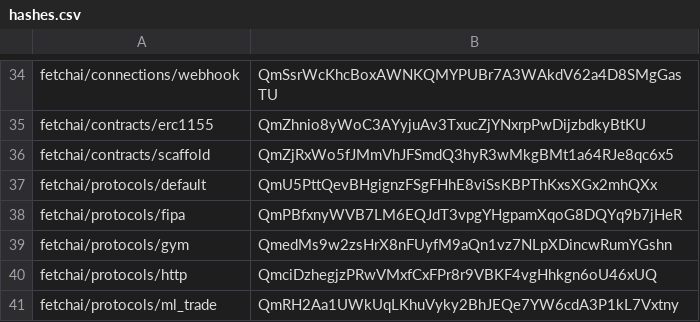
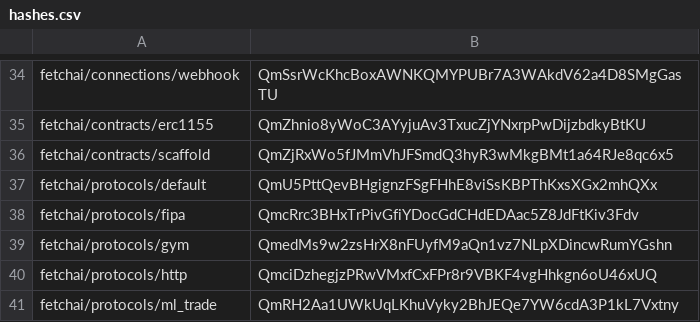
Before and after one commit to fetchai/agents-aea, a CSV file: packages/hashes.csv, drawn as a sheet; only a part is shown, gaps mark what is left out.

```diff
--- a/packages/hashes.csv
+++ b/packages/hashes.csv
@@ -37,3 +37,3 @@ fetchai/contracts/scaffold,QmZjRxWo5fJMmVhJFSmdQ3hyR3wMkgBMt1a64RJe8qc6x5
 fetchai/protocols/default,QmU5PttQevBHgignzFSgFHhE8viSsKBPThKxsXGx2mhQXx
-fetchai/protocols/fipa,QmPBfxnyWVB7LM6EQJdT3vpgYHgpamXqoG8DQYq9b7jHeR
+fetchai/protocols/fipa,QmcRrc3BHxTrPivGfiYDocGdCHdEDAac5Z8JdFtKiv3Fdv
 fetchai/protocols/gym,QmedMs9w2zsHrX8nFUyfM9aQn1vz7NLpXDincwRumYGshn
```
Also changed, not shown: 4 other files.
